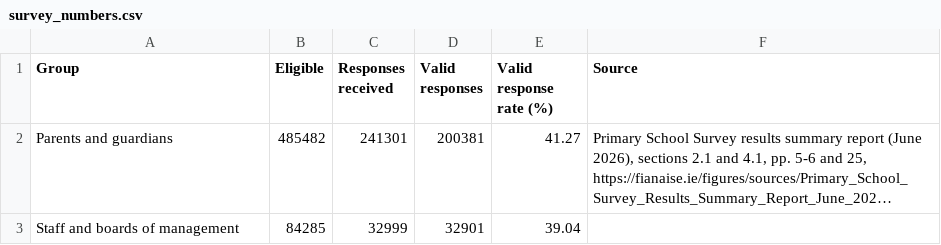
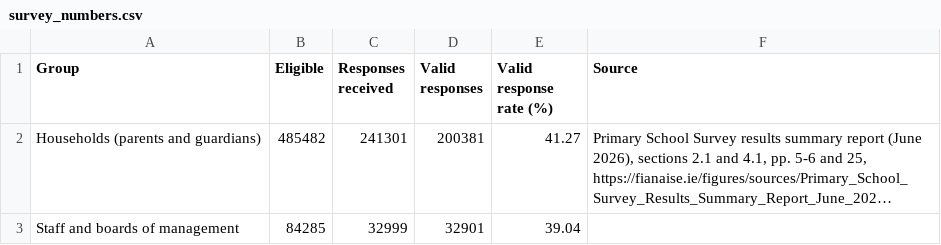
Before and after one commit to fianaise/fianaise.ie, a CSV file: figures/data/survey_numbers.csv, drawn as a sheet; long unchanged cells end in …; the diff names each change by its address in the sheet, - before the commit and + after, or states it on an @@ line.

```diff
--- a/figures/data/survey_numbers.csv
+++ b/figures/data/survey_numbers.csv
-A2 (Group): Parents and guardians
+A2 (Group): Households (parents and guardians)
```
Also changed, not shown: figures/data/county_denominational_multid.csv, figures/data/county_multid_map.csv, 16 other files.
